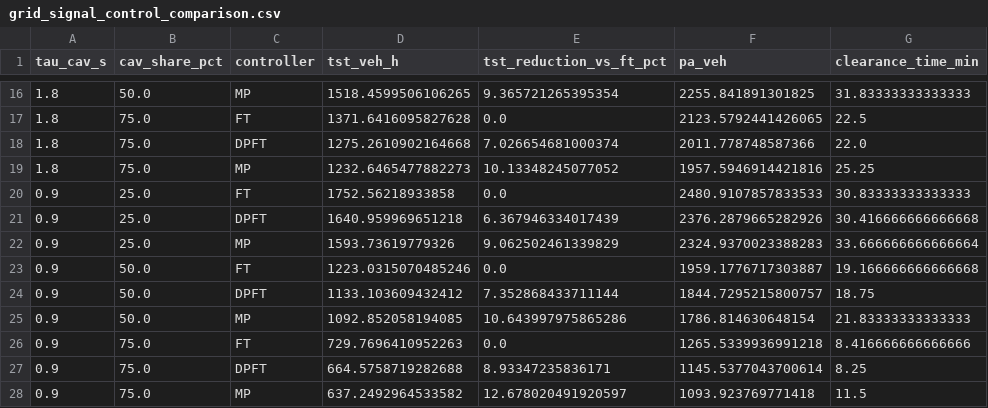
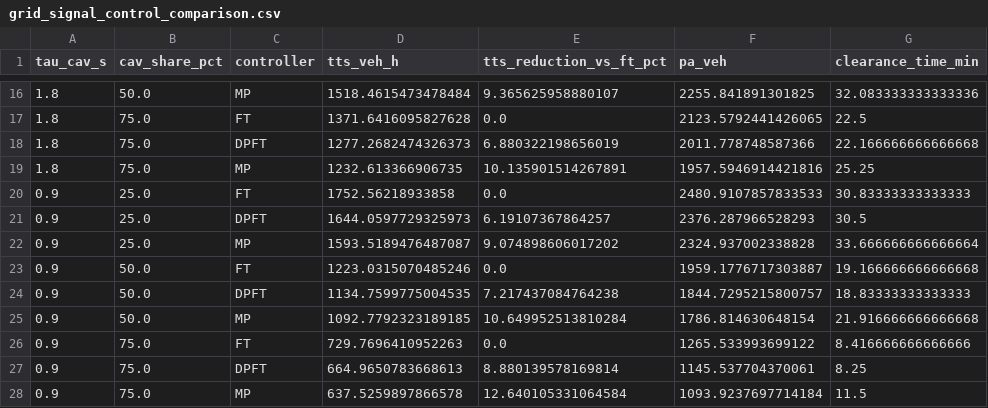
Before and after one commit to HarisFateh/MIXSim, a CSV file: reference_results/grid_signal_control_comparison.csv, drawn as a sheet; only a part is shown, gaps mark what is left out; the diff covers the shown part only.

```diff
--- a/reference_results/grid_signal_control_comparison.csv
+++ b/reference_results/grid_signal_control_comparison.csv
@@ -1 +1 @@
-tau_cav_s,cav_share_pct,controller,tst_veh_h,tst_reduction_vs_ft_pct,pa_veh,clearance_time_min
+tau_cav_s,cav_share_pct,controller,tts_veh_h,tts_reduction_vs_ft_pct,pa_veh,clearance_time_min
@@ -16,13 +16,13 @@ tau_cav_s,cav_share_pct,controller,tst_veh_h,tst_reduction_vs_ft_pct,pa_veh,clea
-1.8,50.0,MP,1518.4599506106265,9.365721265395354,2255.841891301825,31.83333333333333
+1.8,50.0,MP,1518.4615473478484,9.365625958880107,2255.841891301825,32.083333333333336
 1.8,75.0,FT,1371.6416095827628,0.0,2123.5792441426065,22.5
-1.8,75.0,DPFT,1275.2610902164668,7.026654681000374,2011.778748587366,22.0
-1.8,75.0,MP,1232.6465477882273,10.13348245077052,1957.5946914421816,25.25
+1.8,75.0,DPFT,1277.2682474326373,6.880322198656019,2011.778748587366,22.166666666666668
+1.8,75.0,MP,1232.613366906735,10.135901514267891,1957.5946914421816,25.25
 0.9,25.0,FT,1752.56218933858,0.0,2480.9107857833533,30.83333333333333
-0.9,25.0,DPFT,1640.959969651218,6.367946334017439,2376.2879665282926,30.416666666666668
-0.9,25.0,MP,1593.73619779326,9.062502461339829,2324.9370023388283,33.666666666666664
+0.9,25.0,DPFT,1644.0597729325973,6.19107367864257,2376.287966528293,30.5
+0.9,25.0,MP,1593.5189476487087,9.074898606017202,2324.937002338828,33.666666666666664
 0.9,50.0,FT,1223.0315070485246,0.0,1959.1776717303887,19.166666666666668
-0.9,50.0,DPFT,1133.103609432412,7.352868433711144,1844.7295215800757,18.75
-0.9,50.0,MP,1092.852058194085,10.643997975865286,1786.814630648154,21.83333333333333
-0.9,75.0,FT,729.7696410952263,0.0,1265.5339936991218,8.416666666666666
-0.9,75.0,DPFT,664.5758719282688,8.93347235836171,1145.5377043700614,8.25
-0.9,75.0,MP,637.2492964533582,12.678020491920597,1093.923769771418,11.5
+0.9,50.0,DPFT,1134.7599775004535,7.217437084764238,1844.7295215800757,18.83333333333333
+0.9,50.0,MP,1092.7792323189185,10.649952513810284,1786.814630648154,21.916666666666668
+0.9,75.0,FT,729.7696410952263,0.0,1265.533993699122,8.416666666666666
+0.9,75.0,DPFT,664.9650783668613,8.880139578169814,1145.537704370061,8.25
+0.9,75.0,MP,637.5259897866578,12.640105331064584,1093.9237697714184,11.5
```
Also changed, not shown: 30 edited cells elsewhere in this file, reference_results/grid_cav_time_gap.csv, 26 other files.
